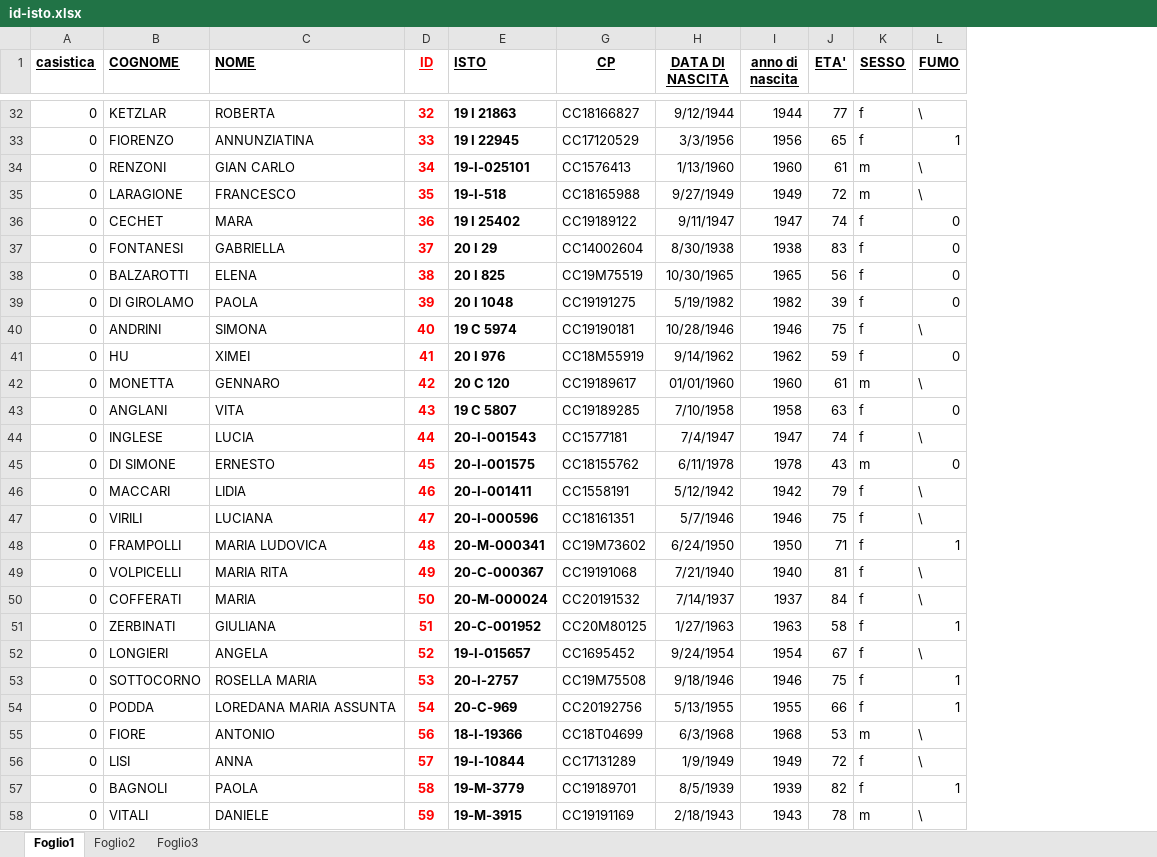
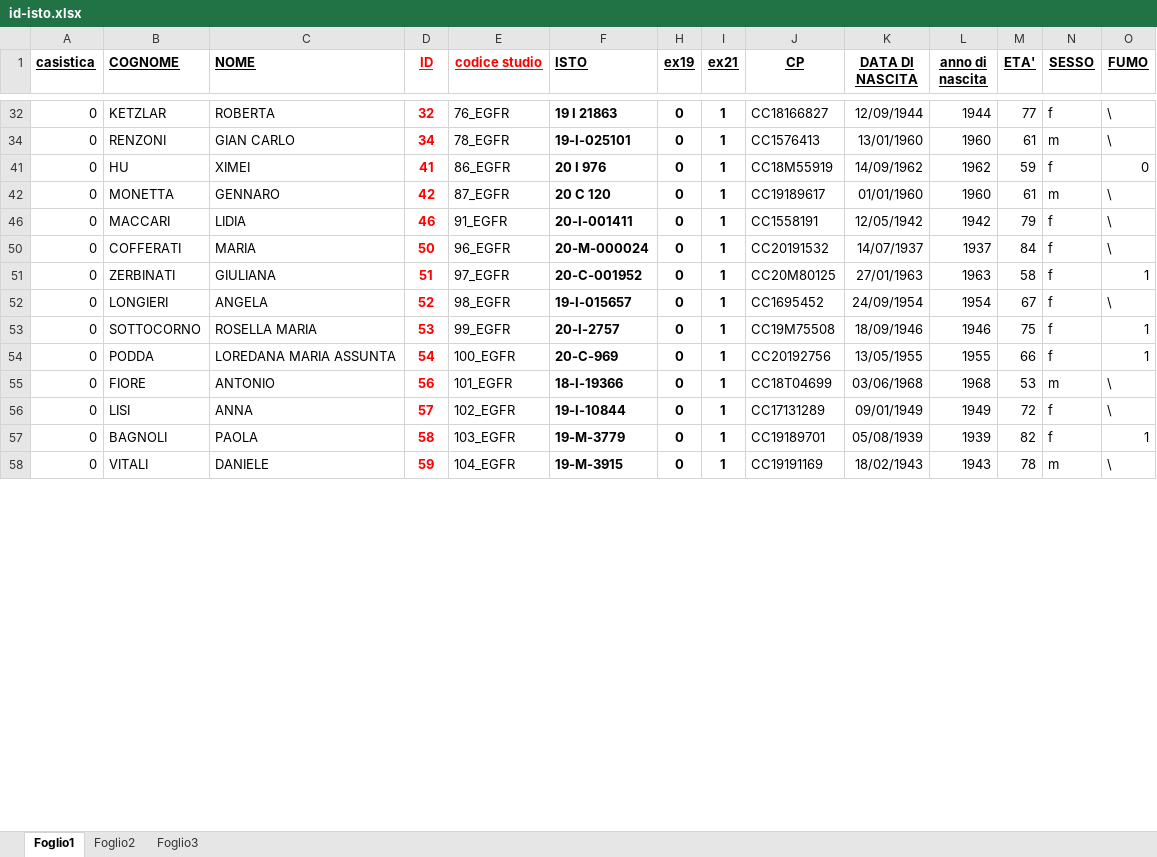
Before and after one commit to aRanghiero/progetto_EGFR, an Excel workbook: id-isto.xlsx, sheet Foglio1, drawn as a sheet; only a part is shown, gaps mark what is left out; values as stored, in another font and other column widths than the file's, no borders; charts and pictures not drawn; removed rows and columns are numbered as before the commit, all else as after; rows hold the shown columns only; the diff covers the shown part only; the diff names each change by its address in the sheet, - before the commit and + after, or states it on an @@ line.

```diff
--- a/id-isto.xlsx (sheet Foglio1)
+++ b/id-isto.xlsx (sheet Foglio1)
+column E (codice studio), rows 32-58: 76_EGFR | 78_EGFR | 86_EGFR | 87_EGFR | 91_EGFR | 96_EGFR | 97_EGFR | 98_EGFR | 99_EGFR | 100_EGFR | 101_EGFR | 102_EGFR | 103_EGFR | 104_EGFR
+column H (ex19), rows 32-58: all 0
+column I (ex21), rows 32-58: all 1
-K32 (DATA DI NASCITA): 9/12/1944
+K32 (DATA DI NASCITA): 12/09/1944
-row 33: 0 | FIORENZO | ANNUNZIATINA | 33 | 19 I 22945 | CC17120529 | 3/3/1956 | 1956 | 65 | f | 1
-K34 (DATA DI NASCITA): 1/13/1960
+K34 (DATA DI NASCITA): 13/01/1960
-row 35: 0 | LARAGIONE | FRANCESCO | 35 | 19-I-518 | CC18165988 | 9/27/1949 | 1949 | 72 | m | \
-row 36: 0 | CECHET | MARA | 36 | 19 I 25402 | CC19189122 | 9/11/1947 | 1947 | 74 | f | 0
-row 37: 0 | FONTANESI | GABRIELLA | 37 | 20 I 29 | CC14002604 | 8/30/1938 | 1938 | 83 | f | 0
-row 38: 0 | BALZAROTTI | ELENA | 38 | 20 I 825 | CC19M75519 | 10/30/1965 | 1965 | 56 | f | 0
-row 39: 0 | DI GIROLAMO | PAOLA | 39 | 20 I 1048 | CC19191275 | 5/19/1982 | 1982 | 39 | f | 0
-row 40: 0 | ANDRINI | SIMONA | 40 | 19 C 5974 | CC19190181 | 10/28/1946 | 1946 | 75 | f | \
-K41 (DATA DI NASCITA): 9/14/1962
+K41 (DATA DI NASCITA): 14/09/1962
-row 43: 0 | ANGLANI | VITA | 43 | 19 C 5807 | CC19189285 | 7/10/1958 | 1958 | 63 | f | 0
-row 44: 0 | INGLESE | LUCIA | 44 | 20-I-001543 | CC1577181 | 7/4/1947 | 1947 | 74 | f | \
-row 45: 0 | DI SIMONE | ERNESTO | 45 | 20-I-001575 | CC18155762 | 6/11/1978 | 1978 | 43 | m | 0
-K46 (DATA DI NASCITA): 5/12/1942
+K46 (DATA DI NASCITA): 12/05/1942
-row 47: 0 | VIRILI | LUCIANA | 47 | 20-I-000596 | CC18161351 | 5/7/1946 | 1946 | 75 | f | \
-row 48: 0 | FRAMPOLLI | MARIA LUDOVICA | 48 | 20-M-000341 | CC19M73602 | 6/24/1950 | 1950 | 71 | f | 1
-row 49: 0 | VOLPICELLI | MARIA RITA | 49 | 20-C-000367 | CC19191068 | 7/21/1940 | 1940 | 81 | f | \
-K50 (DATA DI NASCITA): 7/14/1937
+K50 (DATA DI NASCITA): 14/07/1937
-K51 (DATA DI NASCITA): 1/27/1963
+K51 (DATA DI NASCITA): 27/01/1963
-K52 (DATA DI NASCITA): 9/24/1954
+K52 (DATA DI NASCITA): 24/09/1954
-K53 (DATA DI NASCITA): 9/18/1946
+K53 (DATA DI NASCITA): 18/09/1946
-K54 (DATA DI NASCITA): 5/13/1955
+K54 (DATA DI NASCITA): 13/05/1955
-K55 (DATA DI NASCITA): 6/3/1968
+K55 (DATA DI NASCITA): 03/06/1968
-K56 (DATA DI NASCITA): 1/9/1949
+K56 (DATA DI NASCITA): 09/01/1949
-K57 (DATA DI NASCITA): 8/5/1939
+K57 (DATA DI NASCITA): 05/08/1939
-K58 (DATA DI NASCITA): 2/18/1943
+K58 (DATA DI NASCITA): 18/02/1943
```
Also changed, not shown: 54 removed rows and 42 edited cells elsewhere in this sheet, formulas that keep their value, hidden cells, charts or pictures, 5 other files.
